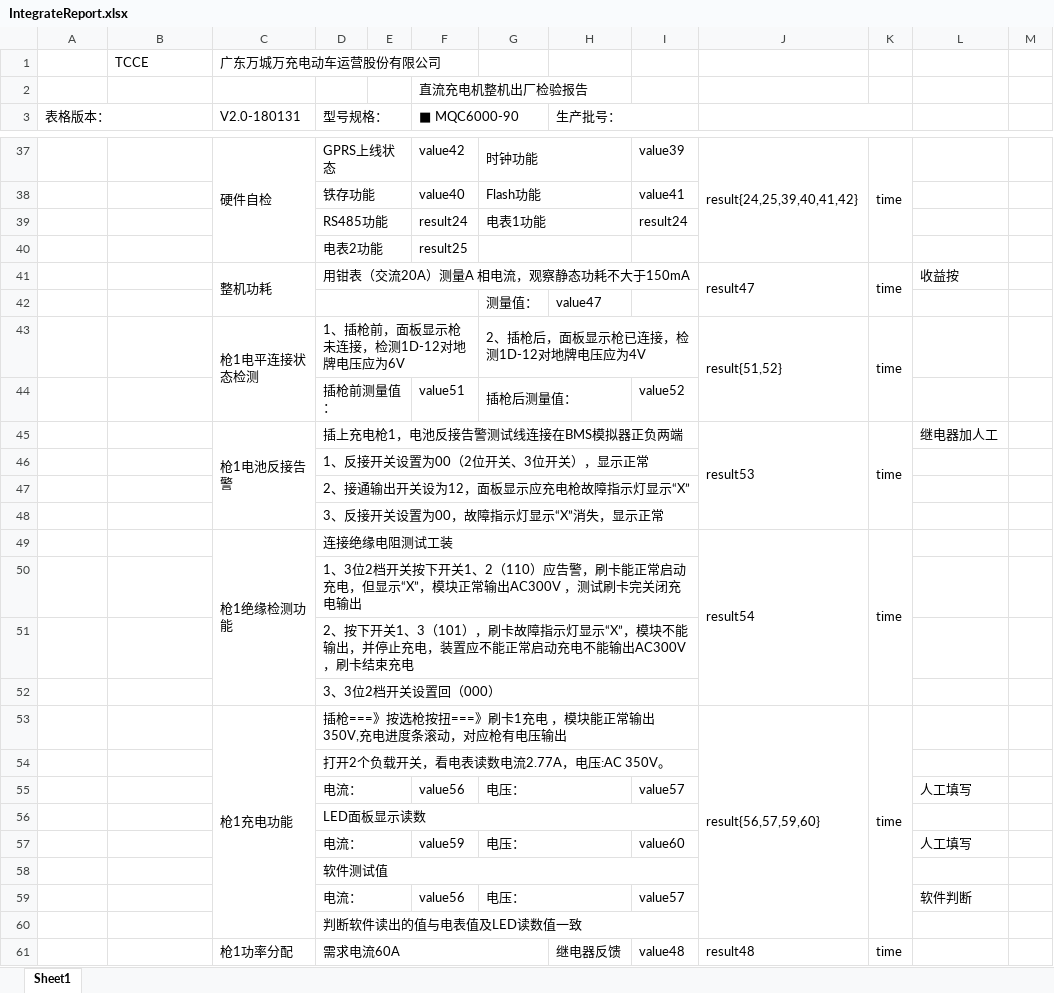
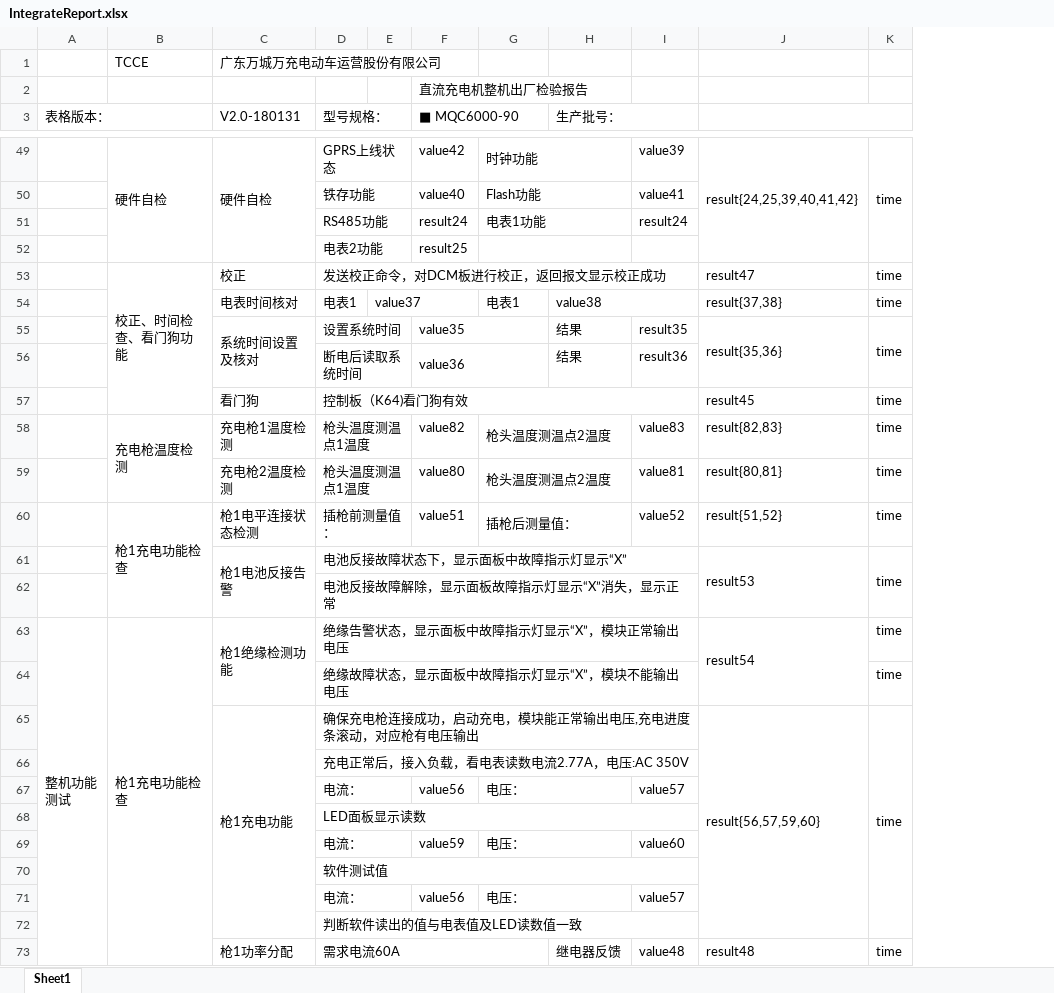
Before and after one commit to newdoublefish/mcmctestsys, an Excel workbook: config/project/Integrate/IntegrateReport.xlsx, sheet Sheet1, drawn as a sheet; only a part is shown, gaps mark what is left out; values as stored, in another font and other column widths than the file's, no cell formats; conditional formats not drawn; removed rows and columns are numbered as before the commit, all else as after; ↵ is a line break in a cell; the diff covers the shown part only; the diff names each change by its address in the sheet, - before the commit and + after, or states it on an @@ line.

```diff
--- a/config/project/Integrate/IntegrateReport.xlsx (sheet Sheet1)
+++ b/config/project/Integrate/IntegrateReport.xlsx (sheet Sheet1)
-column E, empty
+column E, empty
-column L, row 45: 继电器加人工; rows 55-59: 人工填写 |  | 人工填写 |  | 软件判断
-column M, empty
-B49: (empty)
+B49: 硬件自检
+B49:B52 merged
-row 41:  |  | 整机功耗 | 用钳表（交流20A）测量A 相电流，观察静态功耗不大于150mA |  |  |  |  |  | result47 | time | 收益按
@@ row 42 moved to row 48: 测量值： @@
-row 43:  |  | 枪1电平连接状态检测 | 1、插枪前，面板显示枪未连接，检测1D-12对地牌电压应为6V |  |  | 2、插枪后，面板显示枪已连接，检测1D-12对地牌电压应为4V |  |  | result{51,52} | time
-row 44:  |  |  | 插枪前测量值： |  | value51 | 插枪后测量值： |  | value52
+row 53:  | 校正、时间检查、看门狗功能 | 校正 | 发送校正命令，对DCM板进行校正，返回报文显示校正成功 |  |  |  |  |  | result47 | time
@@ row 36 moved to row 54: 电表时间核对 @@
+row 55:  |  | 系统时间设置 ↵ 及核对 | 设置系统时间 |  | value35 |  | 结果 | result35 | result{35,36} | time
+row 56:  |  |  | 断电后读取系统时间 |  | value36 |  | 结果 | result36
+row 57:  |  | 看门狗 | 控制板（K64)看门狗有效 |  |  |  |  |  | result45 | time
+row 58:  | 充电枪温度检测 | 充电枪1温度检测 | 枪头温度测温点1温度 |  | value82 | 枪头温度测温点2温度 |  | value83 | result{82,83} | time
+row 59:  |  | 充电枪2温度检测 | 枪头温度测温点1温度 |  | value80 | 枪头温度测温点2温度 |  | value81 | result{80,81} | time
+row 60:  | 枪1充电功能检查 | 枪1电平连接状态检测 | 插枪前测量值： |  | value51 | 插枪后测量值： |  | value52 | result{51,52} | time
-D61 (型号规格：): 插上充电枪1，电池反接告警测试线连接在BMS模拟器正负两端
+D61 (型号规格：): 电池反接故障状态下，显示面板中故障指示灯显示“X”
-D62 (型号规格：): 1、反接开关设置为00（2位开关、3位开关），显示正常
+D62 (型号规格：): 电池反接故障解除，显示面板故障指示灯显示“X”消失，显示正常
-row 47:  |  |  | 2、接通输出开关设为12，面板显示应充电枪故障指示灯显示“X”
-row 48:  |  |  | 3、反接开关设置为00，故障指示灯显示“X”消失，显示正常
-A63 (表格版本：): (empty)
+A63 (表格版本：): 整机功能 ↵ 测试
+A63:A109 merged
-B63: (empty)
+B63: 枪1充电功能检查
+B63:B78 merged
-D63 (型号规格：): 连接绝缘电阻测试工装
+D63 (型号规格：): 绝缘告警状态，显示面板中故障指示灯显示“X”，模块正常输出电压
-K49:K52 merged
-row 50:  |  |  | 1、3位2档开关按下开关1、2（110）应告警，刷卡能正常启动充电，但显示“X”，模块正常输出AC300V ，测试刷卡完关闭充电输出
-row 51:  |  |  | 2、按下开关1、3（101），刷卡故障指示灯显示“X”，模块不能输出，并停止充电，装置应不能正常启动充电不能输出AC300V，刷卡结束充电
-row 52:  |  |  | 3、3位2档开关设置回（000）
+row 64:  |  |  | 绝缘故障状态，显示面板中故障指示灯显示“X”，模块不能输出电压 |  |  |  |  |  |  | time
-D65 (型号规格：): 插枪===》按选枪按扭===》刷卡1充电 ，模块能正常输出350V,充电进度…
+D65 (型号规格：): 确保充电枪连接成功，启动充电，模块能正常输出电压,充电进度…
-D66 (型号规格：): 打开2个负载开关，看电表读数电流2.77A，电压:AC 350V。
+D66 (型号规格：): 充电正常后，接入负载，看电表读数电流2.77A，电压:AC 350V
```
Also changed, not shown: 41 added rows, 28 removed rows, 1 moved row, 12 edited cells and merged cells elsewhere in this sheet, cell formats, config/project/Integrate/IntegrateConfig.xlsx, 8 other files.
